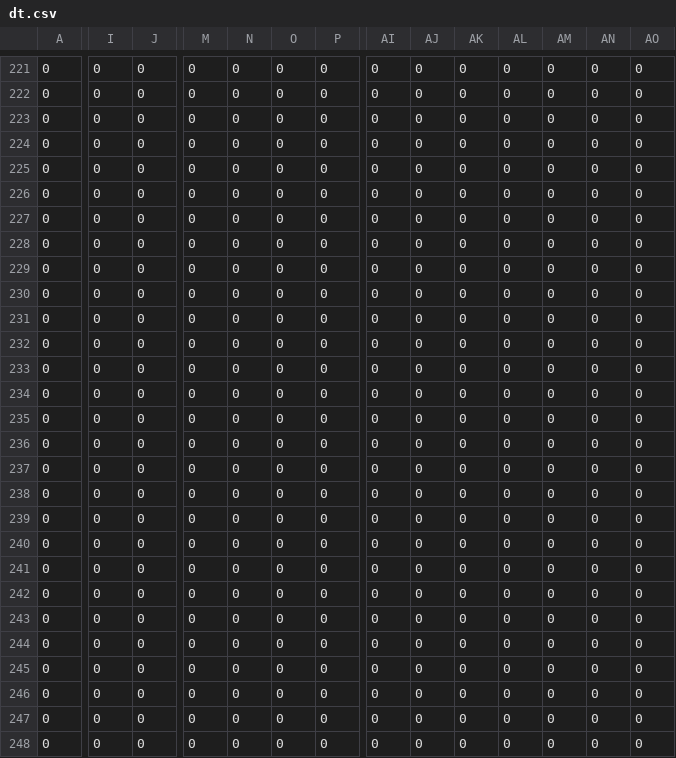
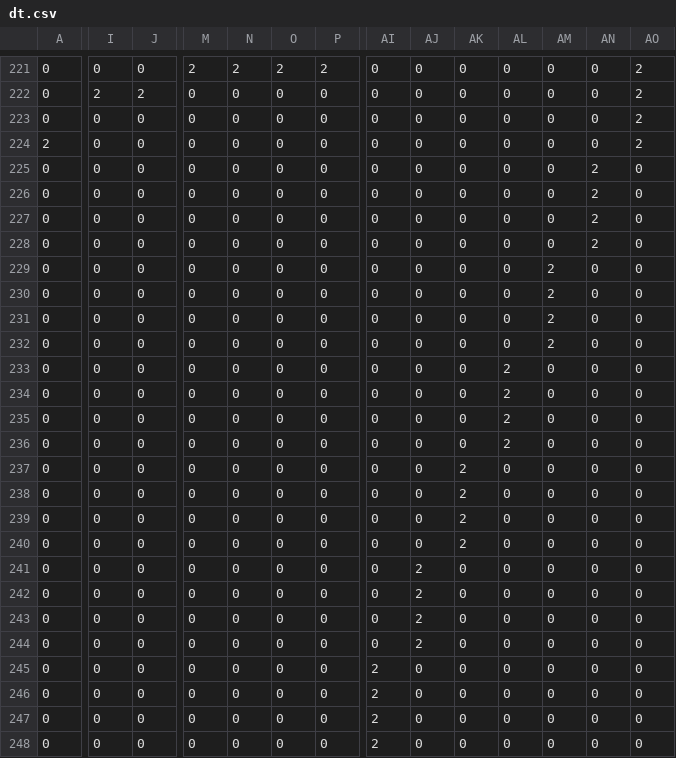
Before and after one commit to matthiasdiener/communication-matrices, a CSV file: nas-mpi/B/256/dt.csv, drawn as a sheet; only a part is shown, gaps mark what is left out; the diff covers the shown part only; the diff names each change by its address in the sheet, - before the commit and + after, or states it on an @@ line.

```diff
--- a/nas-mpi/B/256/dt.csv
+++ b/nas-mpi/B/256/dt.csv
-M221: 0
+M221: 2
-N221: 0
+N221: 2
-O221: 0
+O221: 2
-P221: 0
+P221: 2
-AO221:AO224: 0
+AO221:AO224: 2
-I222: 0
+I222: 2
-J222: 0
+J222: 2
-A224: 0
+A224: 2
-AN225:AN228: 0
+AN225:AN228: 2
-AM229:AM232: 0
+AM229:AM232: 2
-AL233:AL236: 0
+AL233:AL236: 2
-AK237:AK240: 0
+AK237:AK240: 2
-AJ241:AJ244: 0
+AJ241:AJ244: 2
-AI245:AI248: 0
+AI245:AI248: 2
```
Also changed, not shown: 51 edited cells elsewhere in this file.
